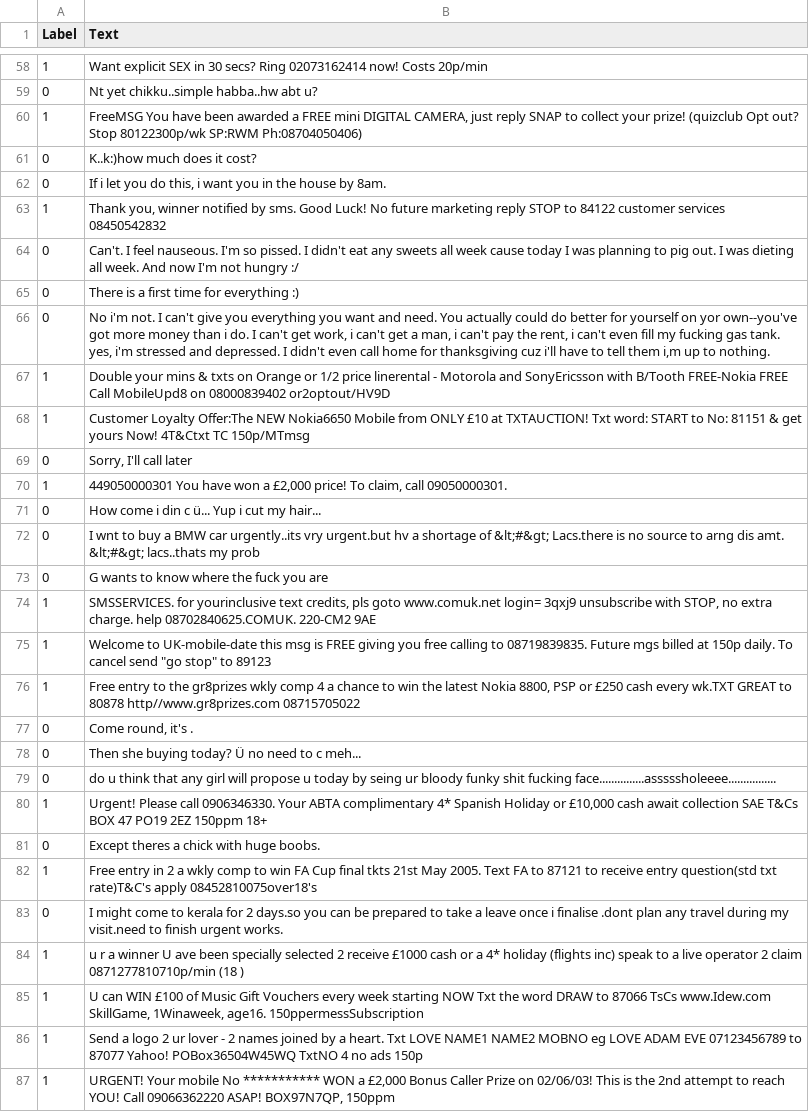
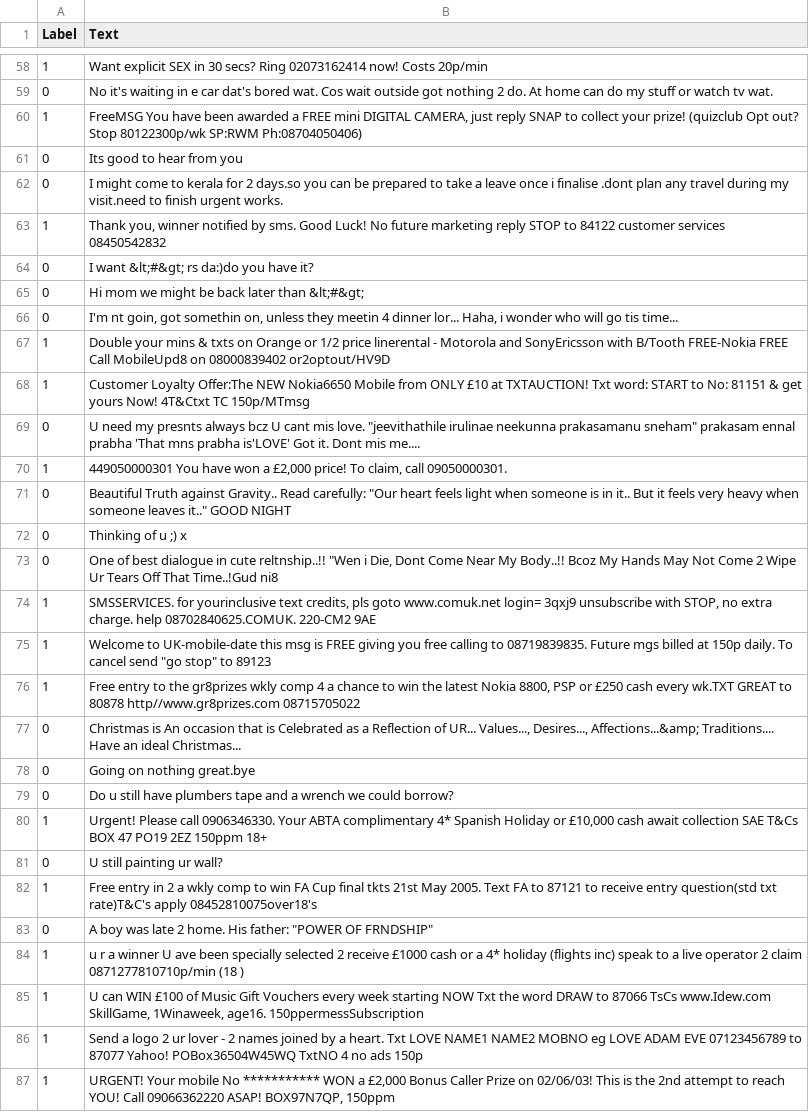
Before and after one commit to abdulvajid1/LLM-FROM-SCRATCH, a CSV file: validation.csv, drawn as a sheet; only a part is shown, gaps mark what is left out; the diff covers the shown part only.

```diff
--- a/validation.csv
+++ b/validation.csv
@@ -58,17 +58,17 @@ Label,Text
 1,Want explicit SEX in 30 secs? Ring 02073162414 now! Costs 20p/min
-0,Nt yet chikku..simple habba..hw abt u?
+0,No it's waiting in e car dat's bored wat. Cos wait outside got nothing 2 do. At home can do my stuff or watch tv wat.
 1,"FreeMSG You have been awarded a FREE mini DIGITAL CAMERA, just reply SNAP to collect your prize! (quizclub Opt out? Stop 80122300p/wk SP:RWM Ph:08704050406)"
-0,K..k:)how much does it cost?
-0,"If i let you do this, i want you in the house by 8am."
+0,Its good to hear from you
+0,I might come to kerala for 2 days.so you can be prepared to take a leave once i finalise .dont plan any travel during my visit.need to finish urgent works.
 1,"Thank you, winner notified by sms. Good Luck! No future marketing reply STOP to 84122 customer services 08450542832"
-0,Can't. I feel nauseous. I'm so pissed. I didn't eat any sweets all week cause today I was planning to pig out. I was dieting all week. And now I'm not hungry :/
-0,There is a first time for everything :)
-0,"No i'm not. I can't give you everything you want and need. You actually could do better for yourself on yor own--you've got more money than i do. I can't get work, i can't get a man, i can't pay the rent, i can't even fill my fucking gas tank. yes, i'm stressed and depressed. I didn't even call home for thanksgiving cuz i'll have to tell them i,m up to nothing."
+0,I want  &lt;#&gt;  rs da:)do you have it?
+0,Hi mom we might be back later than  &lt;#&gt;
+0,"I'm nt goin, got somethin on, unless they meetin 4 dinner lor... Haha, i wonder who will go tis time..."
 1,Double your mins & txts on Orange or 1/2 price linerental - Motorola and SonyEricsson with B/Tooth FREE-Nokia FREE Call MobileUpd8 on 08000839402 or2optout/HV9D
 1,Customer Loyalty Offer:The NEW Nokia6650 Mobile from ONLY £10 at TXTAUCTION! Txt word: START to No: 81151 & get yours Now! 4T&Ctxt TC 150p/MTmsg
-0,"Sorry, I'll call later"
+0,"U need my presnts always bcz U cant mis love. ""jeevithathile irulinae neekunna prakasamanu sneham"" prakasam ennal prabha 'That mns prabha is'LOVE' Got it. Dont mis me...."
 1,"449050000301 You have won a £2,000 price! To claim, call 09050000301."
-0,How come i din c ü... Yup i cut my hair...
-0,I wnt to buy a BMW car urgently..its vry urgent.but hv a shortage of  &lt;#&gt; Lacs.there is no source to arng dis amt. &lt;#&gt; lacs..thats my prob
-0,G wants to know where the fuck you are
+0,"Beautiful Truth against Gravity.. Read carefully: ""Our heart feels light when someone is in it.. But it feels very heavy when someone leaves it.."" GOOD NIGHT"
+0,Thinking of u ;) x
+0,"One of best dialogue in cute reltnship..!! ""Wen i Die, Dont Come Near My Body..!! Bcoz My Hands May Not Come 2 Wipe Ur Tears Off That Time..!Gud ni8"
 1,"SMSSERVICES. for yourinclusive text credits, pls goto www.comuk.net login= 3qxj9 unsubscribe with STOP, no extra charge. help 08702840625.COMUK. 220-CM2 9AE"
@@ -76,9 +76,9 @@ Label,Text
 1,"Free entry to the gr8prizes wkly comp 4 a chance to win the latest Nokia 8800, PSP or £250 cash every wk.TXT GREAT to 80878 http//www.gr8prizes.com 08715705022"
-0,"Come round, it's . "
-0,Then she buying today? Ü no need to c meh...
-0,do u think that any girl will propose u today by seing ur bloody funky shit fucking face...............asssssholeeee................
+0,"Christmas is An occasion that is Celebrated as a Reflection of UR... Values..., Desires..., Affections...&amp; Traditions.... Have an ideal Christmas..."
+0,Going on nothing great.bye
+0,Do u still have plumbers tape and a wrench we could borrow?
 1,"Urgent! Please call 0906346330. Your ABTA complimentary 4* Spanish Holiday or £10,000 cash await collection SAE T&Cs BOX 47 PO19 2EZ 150ppm 18+"
-0,Except theres a chick with huge boobs.
+0,U still painting ur wall?
 1,Free entry in 2 a wkly comp to win FA Cup final tkts 21st May 2005. Text FA to 87121 to receive entry question(std txt rate)T&C's apply 08452810075over18's
-0,I might come to kerala for 2 days.so you can be prepared to take a leave once i finalise .dont plan any travel during my visit.need to finish urgent works.
+0,"A boy was late 2 home. His father: ""POWER OF FRNDSHIP"""
 1,u r a winner U ave been specially selected 2 receive £1000 cash or a 4* holiday (flights inc) speak to a live operator 2 claim 0871277810710p/min (18 )
```
Also changed, not shown: 2 added rows, 2 removed rows and 52 edited cells elsewhere in this file, test.csv, train.csv, 6 other files.
